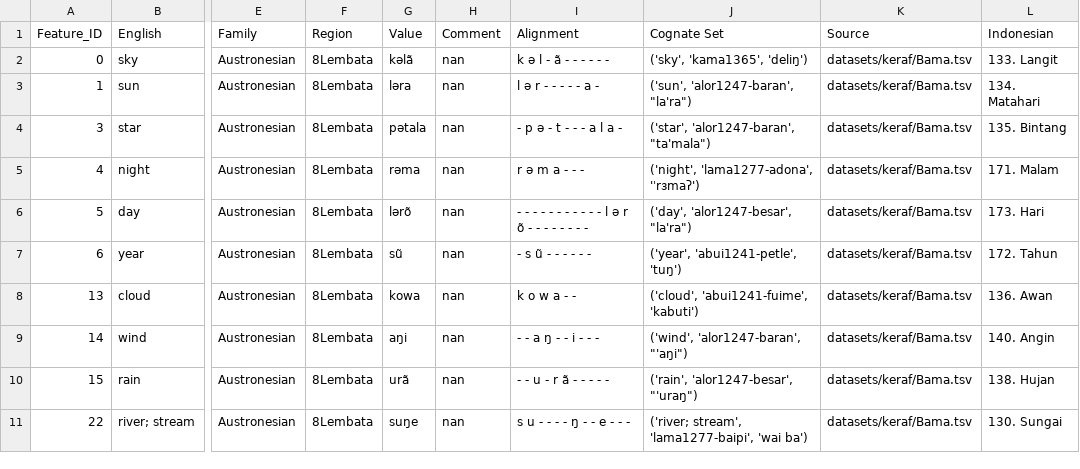
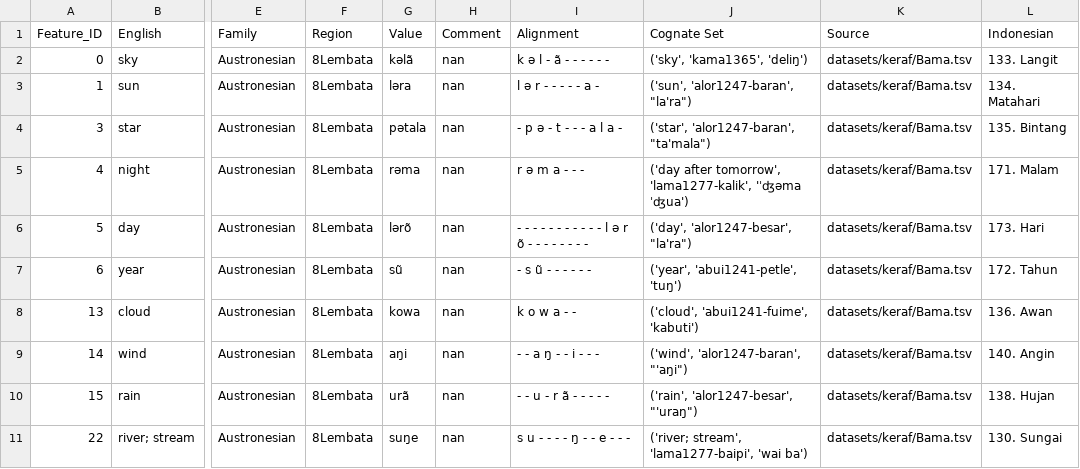
Before and after one commit to xrotwang/lexirumah-data, a TSV file: datasets/keraf/Bama.tsv, drawn as a sheet; only a part is shown, gaps mark what is left out; the diff names each change by its address in the sheet, - before the commit and + after, or states it on an @@ line.

```diff
--- a/datasets/keraf/Bama.tsv
+++ b/datasets/keraf/Bama.tsv
-J5 (Cognate Set): ('night', 'lama1277-adona', 'ˈrɜmaʔ')
+J5 (Cognate Set): ('day after tomorrow', 'lama1277-kalik', 'ˈʤəma ˈʤua')
```
Also changed, not shown: datasets/ACD/pmpacd.tsv, datasets/kedmk20150521wordlist.tsv, 36 other files.
